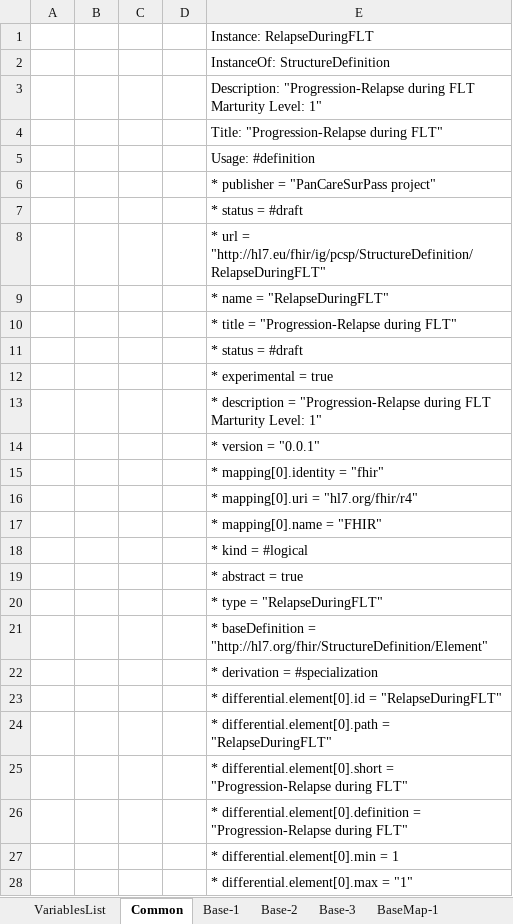
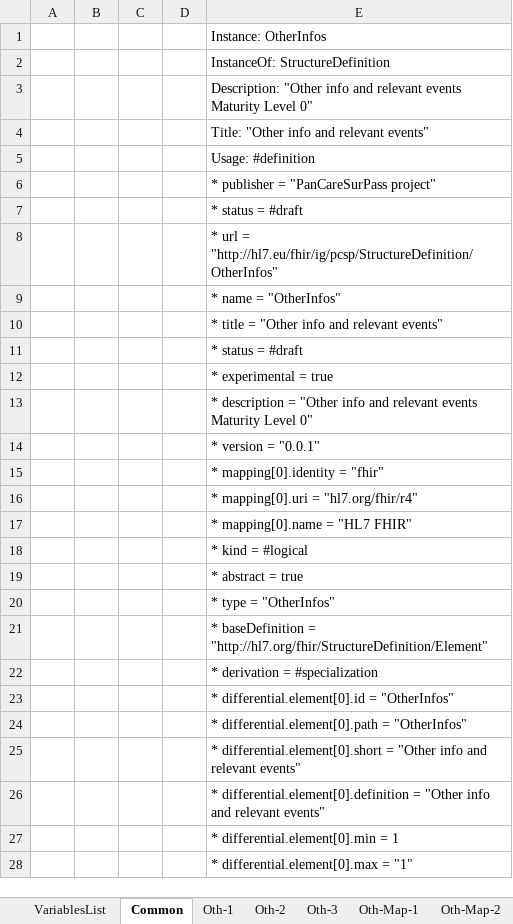
Before and after one commit to hl7-eu/pcsp, an Excel workbook: pcsp-fhir-lm-sushi-part-2.xlsm, sheet Common, drawn as a sheet; only a part is shown; values as stored, in another font and other column widths than the file's, no borders; charts and pictures not drawn; ↵ is a line break in a cell; the diff covers the shown part only; the diff names each change by its address in the sheet, - before the commit and + after, or states it on an @@ line.

Commit message:
added model for 'other infos'

```diff
--- a/pcsp-fhir-lm-sushi-part-2.xlsm (sheet Common)
+++ b/pcsp-fhir-lm-sushi-part-2.xlsm (sheet Common)
-sheet tab: Base-1
+sheet tab: Oth-1
-sheet tab: Base-2
+sheet tab: Oth-2
-sheet tab: Base-3
+sheet tab: Oth-3
-sheet tab: BaseMap-1
+sheet tab: Oth-Map-1
+sheet tab: Oth-Map-2
-E1: Instance: RelapseDuringFLT
+E1: Instance: OtherInfos
-E3: Description: "Progression-Relapse during FLT ↵ Marturity Level: 1"
+E3: Description: "Other info and relevant events ↵ Maturity Level 0"
-E4: Title: "Progression-Relapse during FLT"
+E4: Title: "Other info and relevant events"
-E8: …url = "http://hl7.eu/fhir/ig/pcsp/StructureDefinition/RelapseDuringFLT"
+E8: …url = "http://hl7.eu/fhir/ig/pcsp/StructureDefinition/OtherInfos"
-E9: * name = "RelapseDuringFLT"
+E9: * name = "OtherInfos"
-E10: * title = "Progression-Relapse during FLT"
+E10: * title = "Other info and relevant events"
-E13: …description = "Progression-Relapse during FLT ↵ Marturity Level: 1"
+E13: …description = "Other info and relevant events ↵ Maturity Level 0"
-E17: * mapping[0].name = "FHIR"
+E17: * mapping[0].name = "HL7 FHIR"
-E20: * type = "RelapseDuringFLT"
+E20: * type = "OtherInfos"
-E23: …differential.element[0].id = "RelapseDuringFLT"
+E23: …differential.element[0].id = "OtherInfos"
-E24: …differential.element[0].path = "RelapseDuringFLT"
+E24: …differential.element[0].path = "OtherInfos"
-E25: …differential.element[0].short = "Progression-Relapse during FLT"
+E25: …differential.element[0].short = "Other info and relevant events"
-E26: …differential.element[0].definition = "Progression-Relapse during FLT"
+E26: …differential.element[0].definition = "Other info and relevant events"
```
Also changed, not shown: 166 added rows, 15 removed rows and 25 edited cells elsewhere in this sheet, sheet Oth-1, sheet Oth-3, sheet Oth-2, sheet Flt-3, sheet Sct-Map-1, sheet Sct-3, 6 more sheets, other sheet tabs, formulas that keep their value, charts or pictures, pcsp-fhir-lm-sushi-part-1.xlsm, 5 other files.
